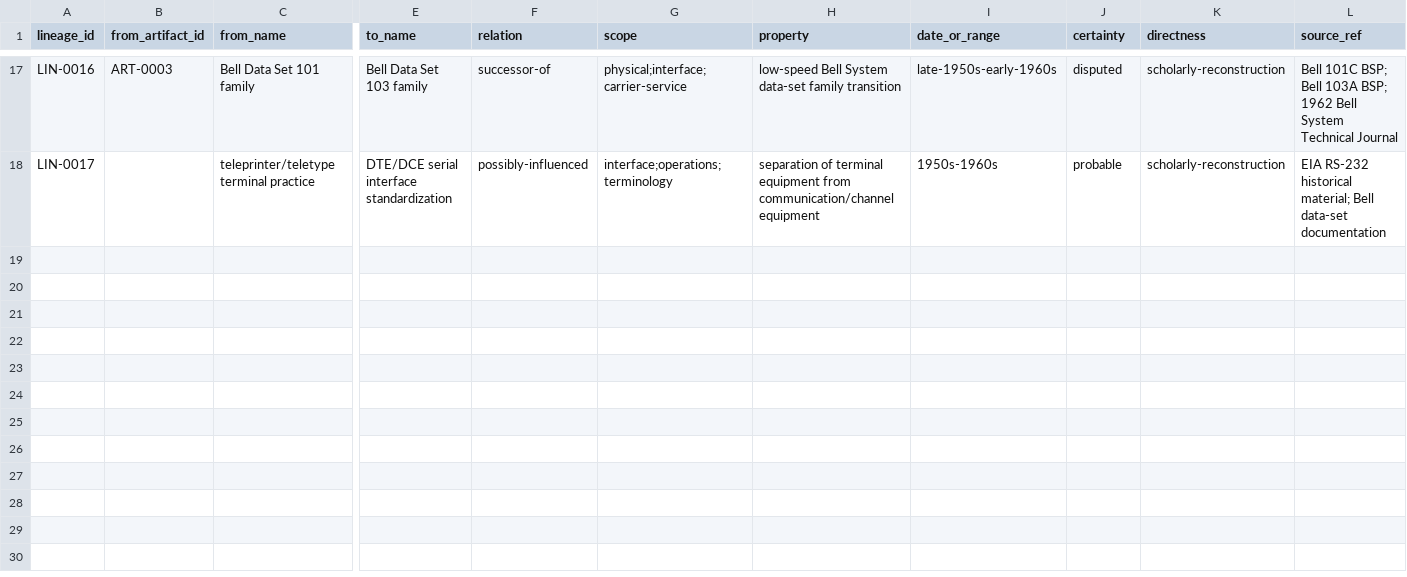
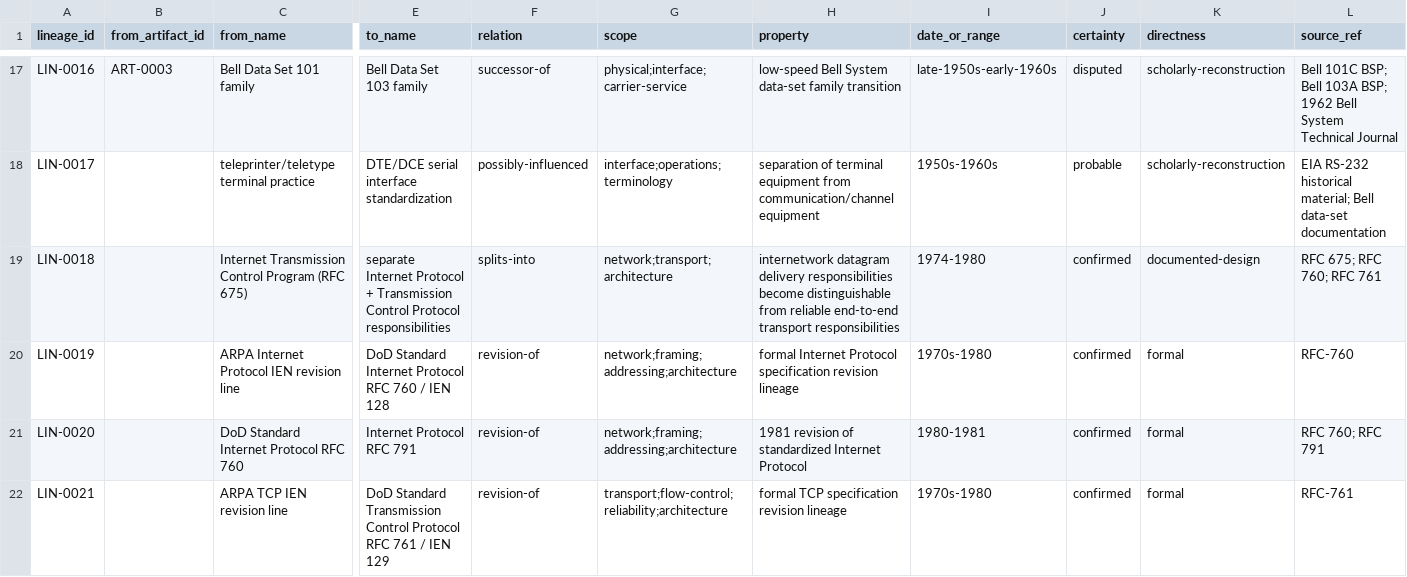
Before and after one commit to GravityblueX/computer-network-archaeology, a CSV file: data/lineage-ledger.csv, drawn as a sheet; only a part is shown, gaps mark what is left out; rows hold the shown columns only; the diff covers the shown part only; the diff names each change by its address in the sheet, - before the commit and + after, or states it on an @@ line.

Commit message:
Add TCP/IP split and RFC revision lineage edges

```diff
--- a/data/lineage-ledger.csv
+++ b/data/lineage-ledger.csv
+row 19: LIN-0018 |  | Internet Transmission Control Program (RFC 675) | separate Internet Protocol + Transmission Control Protocol responsibilities | splits-into | network;transport;architecture | internetwork datagram delivery responsibilities become distinguishable from reliable end-to-end transport responsibilities | 1974-1980 | confirmed | documented-design | RFC 675; RFC 760; RFC 761
+row 20: LIN-0019 |  | ARPA Internet Protocol IEN revision line | DoD Standard Internet Protocol RFC 760 / IEN 128 | revision-of | network;framing;addressing;architecture | formal Internet Protocol specification revision lineage | 1970s-1980 | confirmed | formal | RFC-760
+row 21: LIN-0020 |  | DoD Standard Internet Protocol RFC 760 | Internet Protocol RFC 791 | revision-of | network;framing;addressing;architecture | 1981 revision of standardized Internet Protocol | 1980-1981 | confirmed | formal | RFC 760; RFC 791
+row 22: LIN-0021 |  | ARPA TCP IEN revision line | DoD Standard Transmission Control Protocol RFC 761 / IEN 129 | revision-of | transport;flow-control;reliability;architecture | formal TCP specification revision lineage | 1970s-1980 | confirmed | formal | RFC-761
```
Also changed, not shown: 3 added rows elsewhere in this file.
